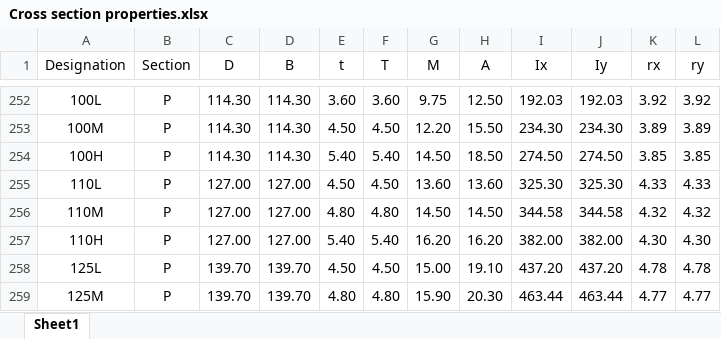
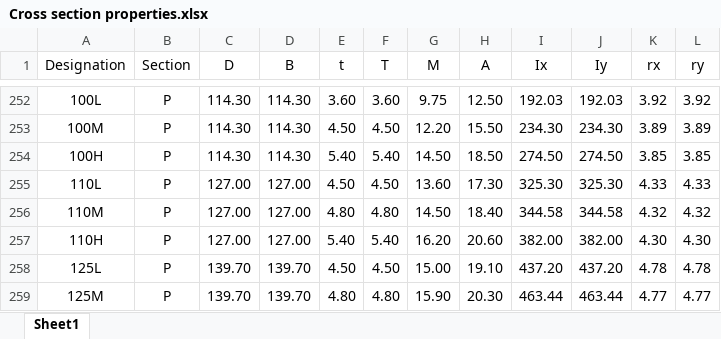
Before and after one commit to rashwinr/Swimminpoollift-R2D2, an Excel workbook: data/Cross section properties.xlsx, sheet Sheet1, drawn as a sheet; only a part is shown, gaps mark what is left out; values as stored, in another font and other column widths than the file's, no borders; the diff names each change by its address in the sheet, - before the commit and + after, or states it on an @@ line.

Commit message:
Excel sheet + IS codes

```diff
--- a/data/Cross section properties.xlsx (sheet Sheet1)
+++ b/data/Cross section properties.xlsx (sheet Sheet1)
-H255 (A): 13.60
+H255 (A): 17.30
-H256 (A): 14.50
+H256 (A): 18.40
-H257 (A): 16.20
+H257 (A): 20.60
```
Also changed, not shown: 6 other files.
